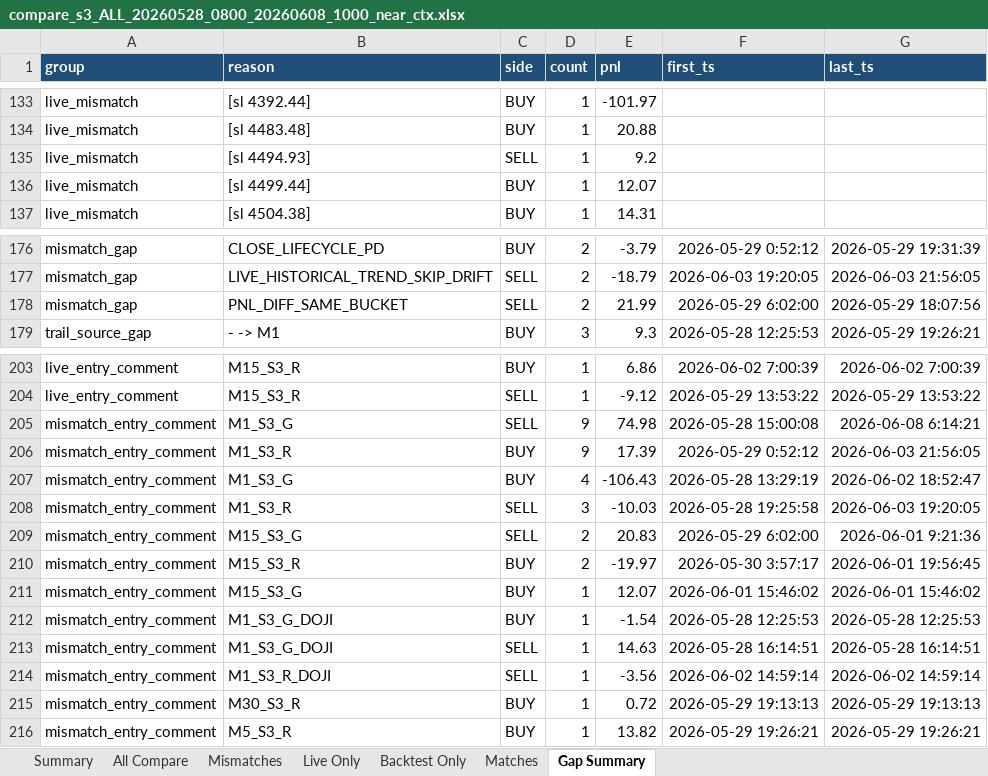
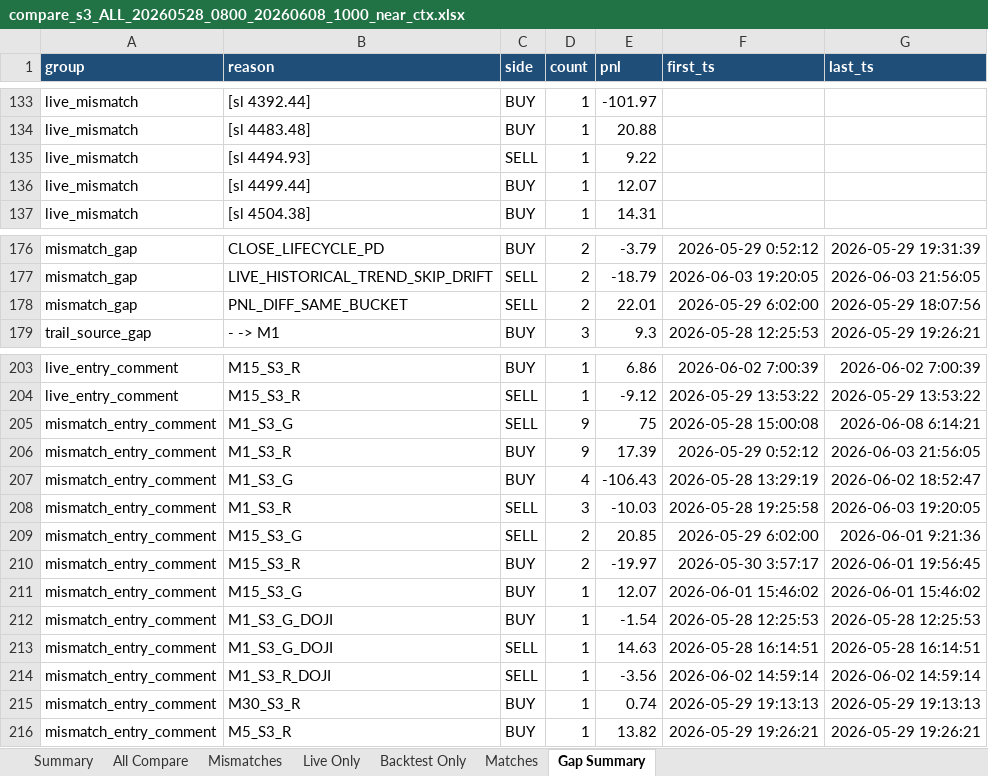
Before and after one commit to ArinMnw/Copter01_AI_Bot_2, an Excel workbook: excel_reports/backtest_compare/s3/compare_s3_ALL_20260528_0800_20260608_1000_near_ctx.xlsx, sheet Gap Summary, drawn as a sheet; only a part is shown, gaps mark what is left out; values as stored, in another font and other column widths than the file's, no borders; the diff covers the shown part only; the diff names each change by its address in the sheet, - before the commit and + after, or states it on an @@ line.

```diff
--- a/excel_reports/backtest_compare/s3/compare_s3_ALL_20260528_0800_20260608_1000_near_ctx.xlsx (sheet Gap Summary)
+++ b/excel_reports/backtest_compare/s3/compare_s3_ALL_20260528_0800_20260608_1000_near_ctx.xlsx (sheet Gap Summary)
-E135 (pnl): 9.2
+E135 (pnl): 9.22
-E178 (pnl): 21.99
+E178 (pnl): 22.01
-E205 (pnl): 74.98
+E205 (pnl): 75
-E209 (pnl): 20.83
+E209 (pnl): 20.85
-E215 (pnl): 0.72
+E215 (pnl): 0.74
```
Also changed, not shown: 14 edited cells elsewhere in this sheet, sheet All Compare, sheet Backtest Only, sheet Live Only, sheet Mismatches, sheet Matches, sheet Summary, 13 other files.
